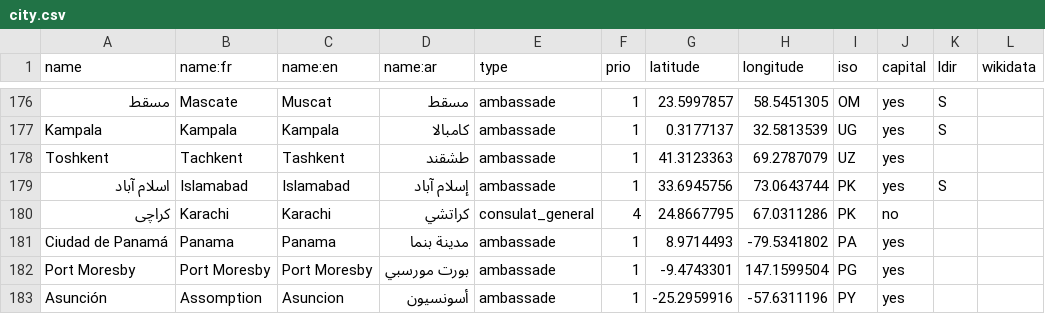
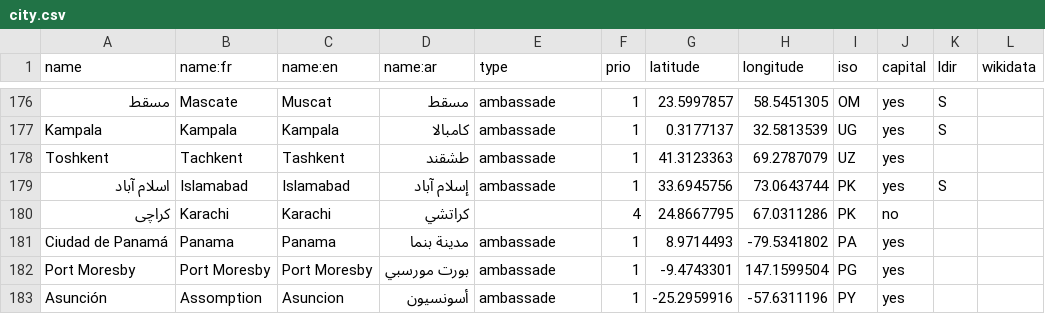
Before and after one commit to tilery/mae-boundaries, a CSV file: city.csv, drawn as a sheet; only a part is shown, gaps mark what is left out.

Commit message:
Répercute la suppression du consulat général à Karachi

```diff
--- a/city.csv
+++ b/city.csv
@@ -179,3 +179,3 @@ Toshkent,Tachkent,Tashkent,طشقند,ambassade,1,41.3123363,69.2787079,UZ,yes,,
 اسلام آباد,Islamabad,Islamabad,إسلام آباد,ambassade,1,33.6945756,73.0643744,PK,yes,S,
-کراچی,Karachi,Karachi,كراتشي,consulat_general,4,24.8667795,67.0311286,PK,no,,
+کراچی,Karachi,Karachi,كراتشي,,4,24.8667795,67.0311286,PK,no,,
 Ciudad de Panamá,Panama,Panama,مدينة بنما,ambassade,1,8.9714493,-79.5341802,PA,yes,,
```
